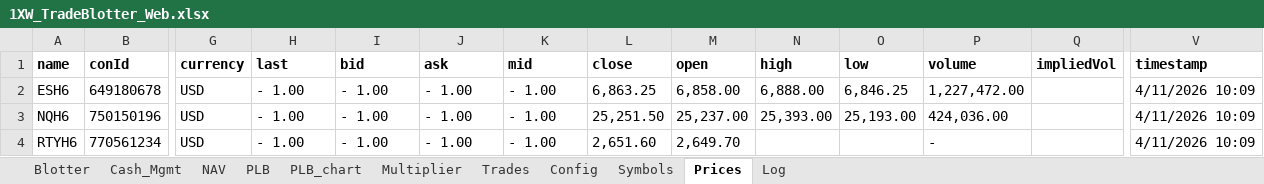
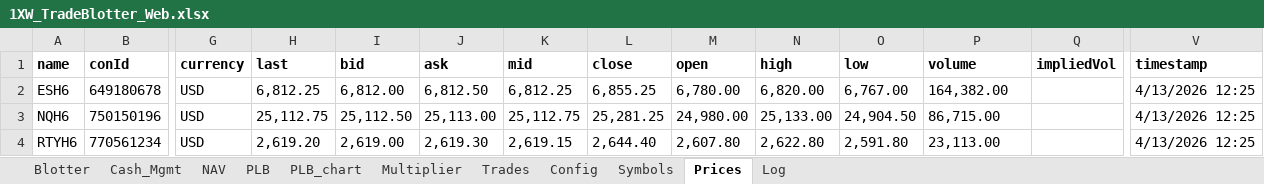
Before and after one commit to spatrese/1xw-website, an Excel workbook: 1XW_TradeBlotter_Web.xlsx, sheet Prices, drawn as a sheet; only a part is shown, gaps mark what is left out; values as stored, in another font and other column widths than the file's, no borders; the diff covers the shown part only; the diff names each change by its address in the sheet, - before the commit and + after, or states it on an @@ line.

```diff
--- a/1XW_TradeBlotter_Web.xlsx (sheet Prices)
+++ b/1XW_TradeBlotter_Web.xlsx (sheet Prices)
-H2 (last): - 1.00
+H2 (last): 6,812.25
-I2 (bid): - 1.00
+I2 (bid): 6,812.00
-J2 (ask): - 1.00
+J2 (ask): 6,812.50
-K2 (mid): - 1.00
+K2 (mid): 6,812.25
-L2 (close): 6,863.25
+L2 (close): 6,855.25
-M2 (open): 6,858.00
+M2 (open): 6,780.00
-N2 (high): 6,888.00
+N2 (high): 6,820.00
-O2 (low): 6,846.25
+O2 (low): 6,767.00
-P2 (volume): 1,227,472.00
+P2 (volume): 164,382.00
-V2:V4 (timestamp): 4/11/2026 10:09
+V2:V4 (timestamp): 4/13/2026 12:25
-H3 (last): - 1.00
+H3 (last): 25,112.75
-I3 (bid): - 1.00
+I3 (bid): 25,112.50
-J3 (ask): - 1.00
+J3 (ask): 25,113.00
-K3 (mid): - 1.00
+K3 (mid): 25,112.75
-L3 (close): 25,251.50
+L3 (close): 25,281.25
-M3 (open): 25,237.00
+M3 (open): 24,980.00
-N3 (high): 25,393.00
+N3 (high): 25,133.00
-O3 (low): 25,193.00
+O3 (low): 24,904.50
-P3 (volume): 424,036.00
+P3 (volume): 86,715.00
-H4 (last): - 1.00
+H4 (last): 2,619.20
-I4 (bid): - 1.00
+I4 (bid): 2,619.00
-J4 (ask): - 1.00
+J4 (ask): 2,619.30
-K4 (mid): - 1.00
+K4 (mid): 2,619.15
-L4 (close): 2,651.60
+L4 (close): 2,644.40
-M4 (open): 2,649.70
+M4 (open): 2,607.80
-N4 (high): (empty)
+N4 (high): 2,622.80
-O4 (low): (empty)
+O4 (low): 2,591.80
-P4 (volume): -
+P4 (volume): 23,113.00
```
Also changed, not shown: 1 added row, 1 removed row and 315 edited cells elsewhere in this sheet, sheet Blotter, sheet PLB, sheet Log, sheet Trades, sheet NAV, sheet Multiplier, 1 more sheet, charts or pictures, 5 other files.
